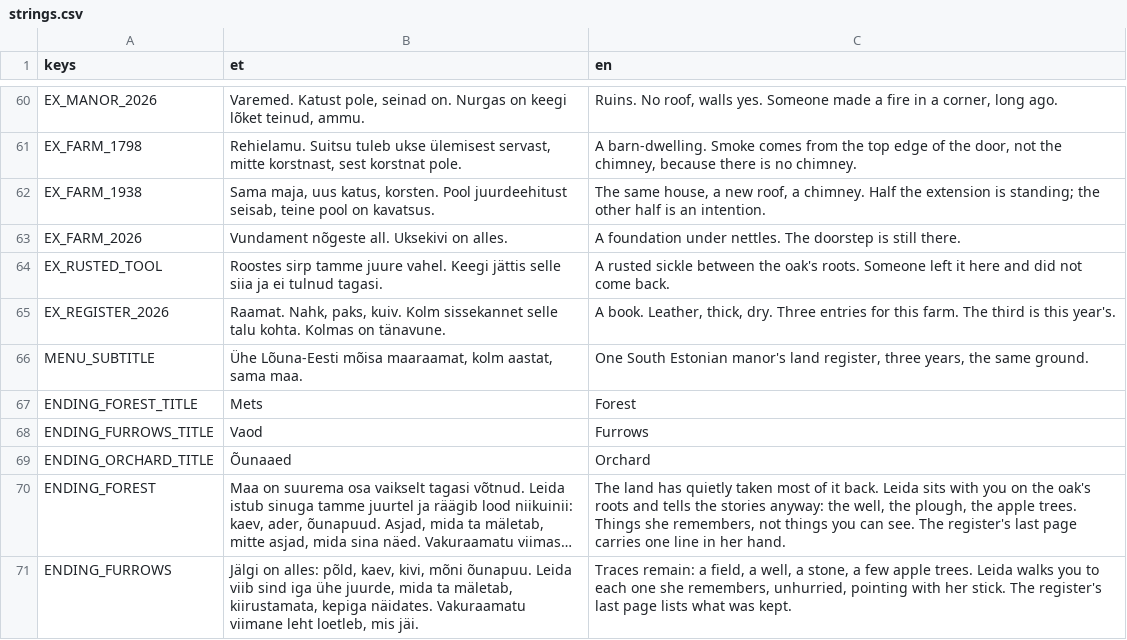
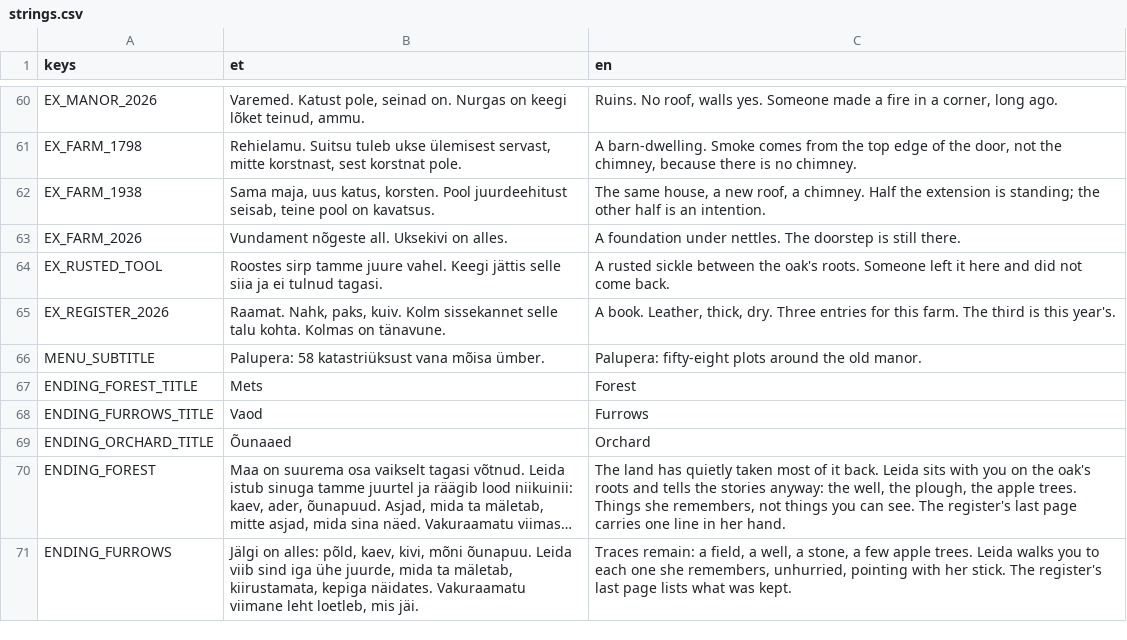
Before and after one commit to livenson/vakuraamat, a CSV file: sites/palupera/strings.csv, drawn as a sheet; only a part is shown, gaps mark what is left out; long unchanged cells end in ….

```diff
--- a/sites/palupera/strings.csv
+++ b/sites/palupera/strings.csv
@@ -65,3 +65,3 @@ EX_RUSTED_TOOL,Roostes sirp tamme juure vahel. Keegi jättis selle siia ja ei tu
 EX_REGISTER_2026,"Raamat. Nahk, paks, kuiv. Kolm sissekannet selle talu kohta. Kolmas on tänavune.","A book. Leather, thick, dry. Three entries for this farm. The third is this year's."
-MENU_SUBTITLE,"Ühe Lõuna-Eesti mõisa maaraamat, kolm aastat, sama maa.","One South Estonian manor's land register, three years, the same ground."
+MENU_SUBTITLE,"Palupera: 58 katastriüksust vana mõisa ümber.","Palupera: fifty-eight plots around the old manor."
 ENDING_FOREST_TITLE,Mets,Forest
```
Also changed, not shown: assets/i18n/strings.csv, sites/kvissentali/strings.csv, 24 other files.
